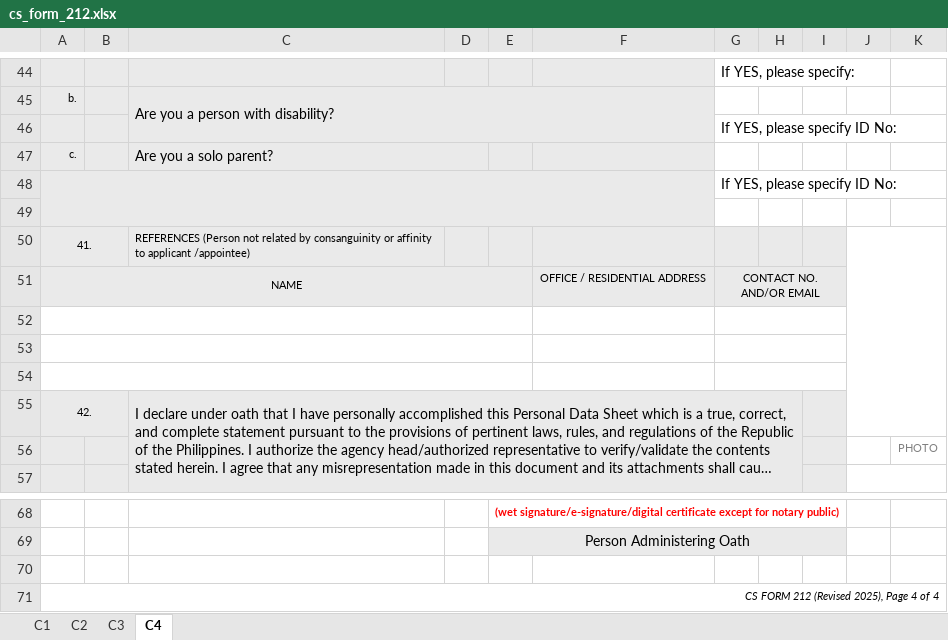
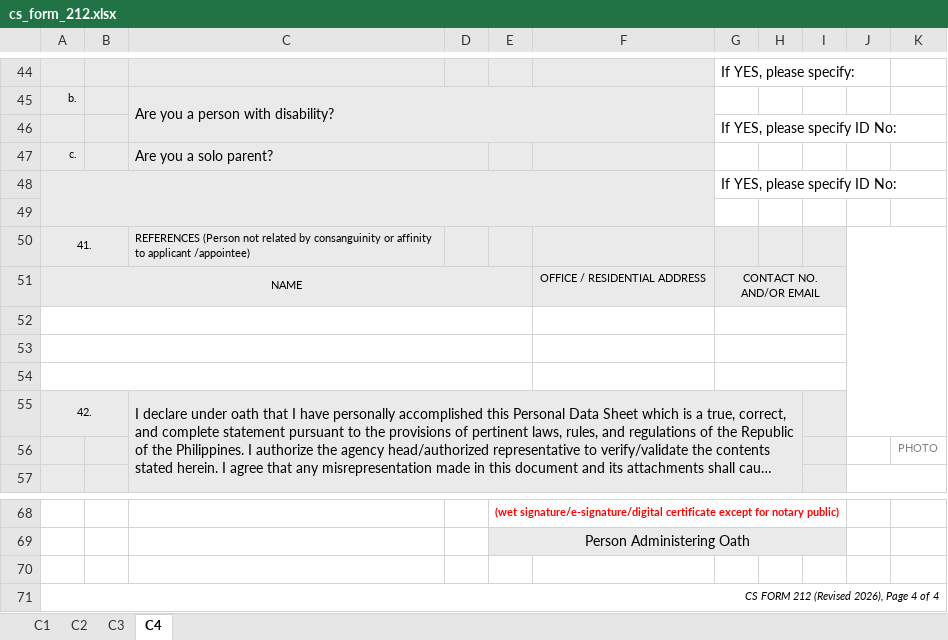
Before and after one commit to gasan-it-department/gmitp003, an Excel workbook: templates/cs_form_212.xlsx, sheet C4, drawn as a sheet; only a part is shown, gaps mark what is left out; long unchanged cells end in …; values as stored, in another font and other column widths than the file's, no borders; charts and pictures not drawn; ↵ is a line break in a cell; the diff names each change by its address in the sheet, - before the commit and + after, or states it on an @@ line.

```diff
--- a/templates/cs_form_212.xlsx (sheet C4)
+++ b/templates/cs_form_212.xlsx (sheet C4)
-G51: CONTACT NO. AND/OR EMAIL
+G51: CONTACT NO. ↵ AND/OR EMAIL
-A71: CS FORM 212 (Revised 2025), Page 4 of 4
+A71: CS FORM 212 (Revised 2026), Page 4 of 4
```
Also changed, not shown: sheet C2, sheet C1, sheet C3, charts or pictures, 2 other files.
